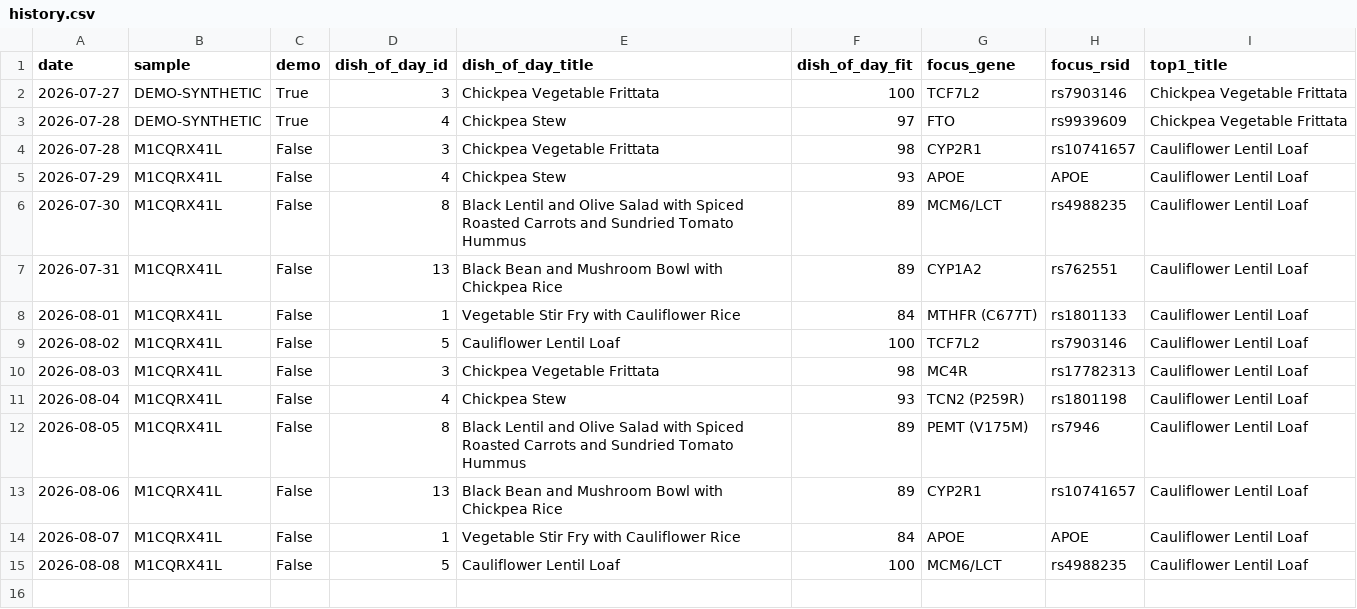
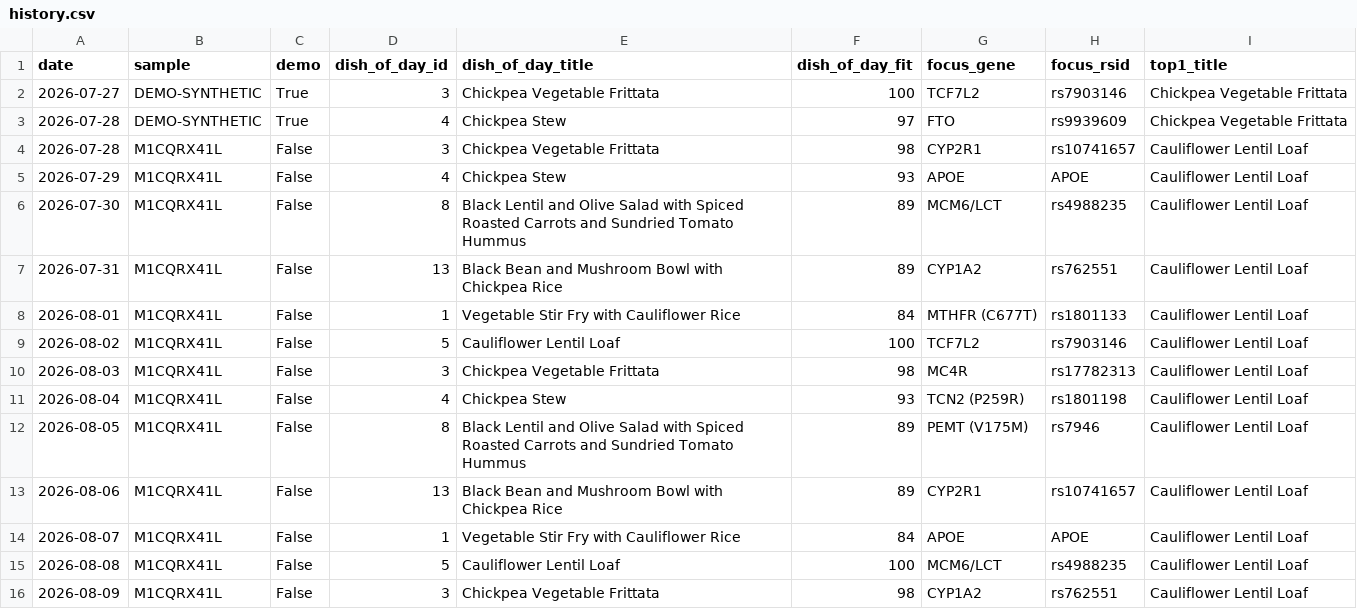
Before and after one commit to Erikiss/DNADiet, a CSV file: reports/history.csv, drawn as a sheet; the diff names each change by its address in the sheet, - before the commit and + after, or states it on an @@ line.

```diff
--- a/reports/history.csv
+++ b/reports/history.csv
+row 16: 2026-08-09 | M1CQRX41L | False | 3 | Chickpea Vegetable Frittata | 98 | CYP1A2 | rs762551 | Cauliflower Lentil Loaf
```
Also changed, not shown: 2 other files.
